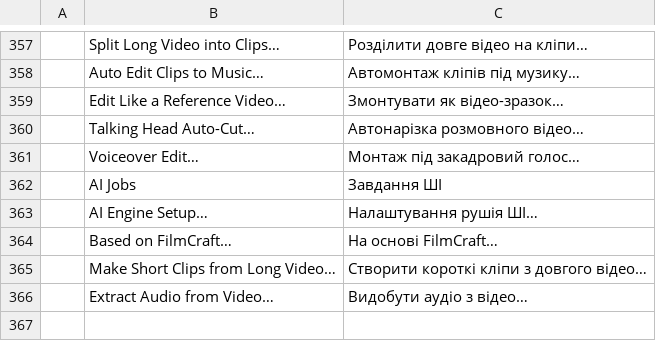
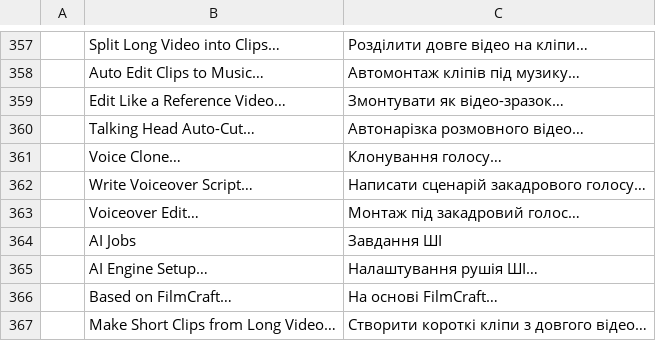
Before and after one commit to Abhsonu143/filmcraft_premiere_pro, a TSV file: crates/ui-egui/src/i18n/uk.tsv, drawn as a sheet; only a part is shown, gaps mark what is left out; the shorter side is filled out with more unchanged rows; the diff names each change by its address in the sheet, - before the commit and + after, or states it on an @@ line.

```diff
--- a/crates/ui-egui/src/i18n/uk.tsv
+++ b/crates/ui-egui/src/i18n/uk.tsv
+row 361:  | Voice Clone… | Клонування голосу…
+row 362:  | Write Voiceover Script… | Написати сценарій закадрового голосу…
```
Also changed, not shown: crates/ui-egui/src/i18n/es.tsv, crates/ui-egui/src/i18n/ja.tsv, 13 other files.
